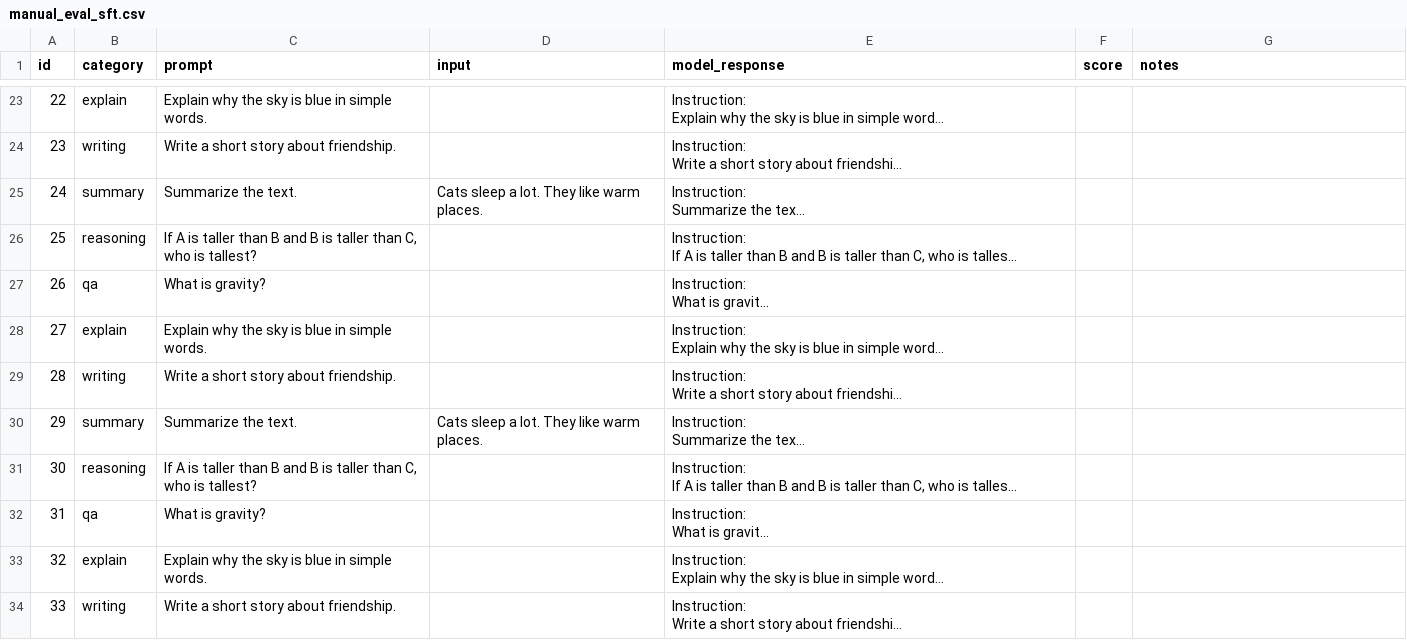
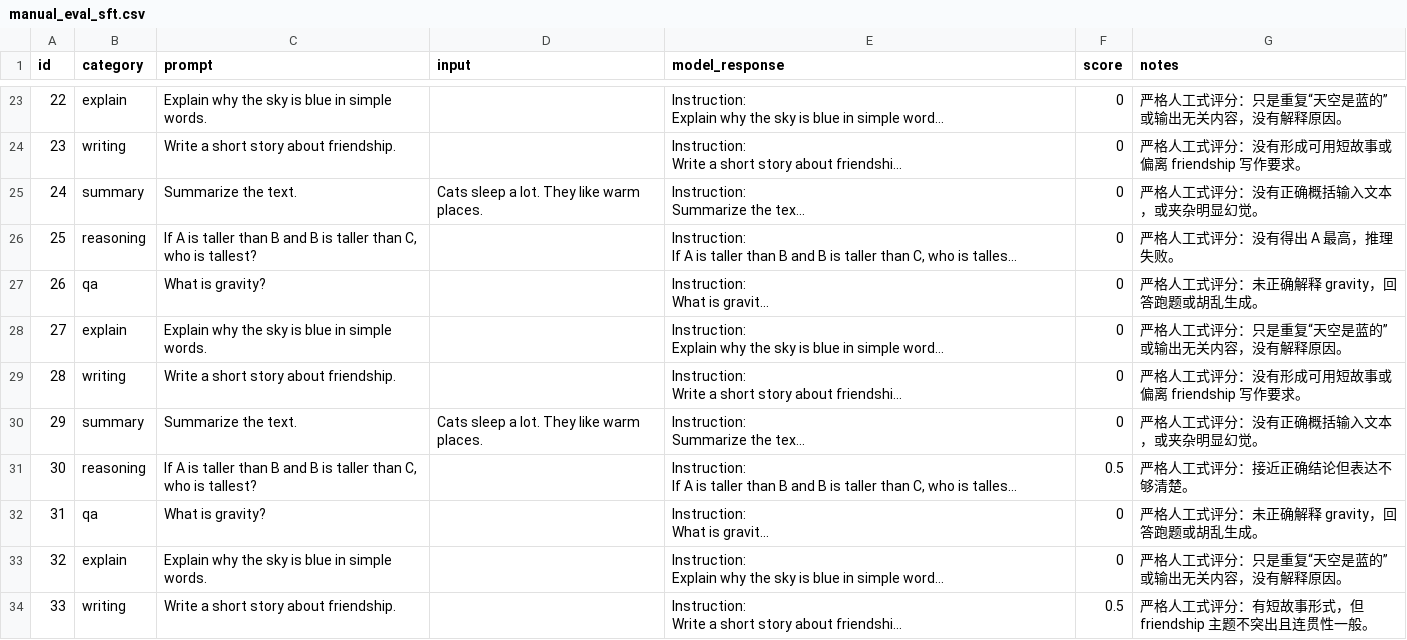
Before and after one commit to zhuangyifan-666/NLP, a CSV file: reports/manual_eval_sft.csv, drawn as a sheet; only a part is shown, gaps mark what is left out; long unchanged cells end in …; the diff covers the shown part only; the diff names each change by its address in the sheet, - before the commit and + after, or states it on an @@ line.

```diff
--- a/reports/manual_eval_sft.csv
+++ b/reports/manual_eval_sft.csv
-F23:F30 (score): (empty)
+F23:F30 (score): 0
-G23 (notes): (empty)
+G23 (notes): 严格人工式评分：只是重复“天空是蓝的”或输出无关内容，没有解释原因。
-G24 (notes): (empty)
+G24 (notes): 严格人工式评分：没有形成可用短故事或偏离 friendship 写作要求。
-G25 (notes): (empty)
+G25 (notes): 严格人工式评分：没有正确概括输入文本，或夹杂明显幻觉。
-G26 (notes): (empty)
+G26 (notes): 严格人工式评分：没有得出 A 最高，推理失败。
-G27 (notes): (empty)
+G27 (notes): 严格人工式评分：未正确解释 gravity，回答跑题或胡乱生成。
-G28 (notes): (empty)
+G28 (notes): 严格人工式评分：只是重复“天空是蓝的”或输出无关内容，没有解释原因。
-G29 (notes): (empty)
+G29 (notes): 严格人工式评分：没有形成可用短故事或偏离 friendship 写作要求。
-G30 (notes): (empty)
+G30 (notes): 严格人工式评分：没有正确概括输入文本，或夹杂明显幻觉。
-F31 (score): (empty)
+F31 (score): 0.5
-G31 (notes): (empty)
+G31 (notes): 严格人工式评分：接近正确结论但表达不够清楚。
-F32:F33 (score): (empty)
+F32:F33 (score): 0
-G32 (notes): (empty)
+G32 (notes): 严格人工式评分：未正确解释 gravity，回答跑题或胡乱生成。
-G33 (notes): (empty)
+G33 (notes): 严格人工式评分：只是重复“天空是蓝的”或输出无关内容，没有解释原因。
-F34 (score): (empty)
+F34 (score): 0.5
-G34 (notes): (empty)
+G34 (notes): 严格人工式评分：有短故事形式，但 friendship 主题不突出且连贯性一般。
```
Also changed, not shown: 76 edited cells elsewhere in this file, reports/safety_eval.csv, 31 other files.
